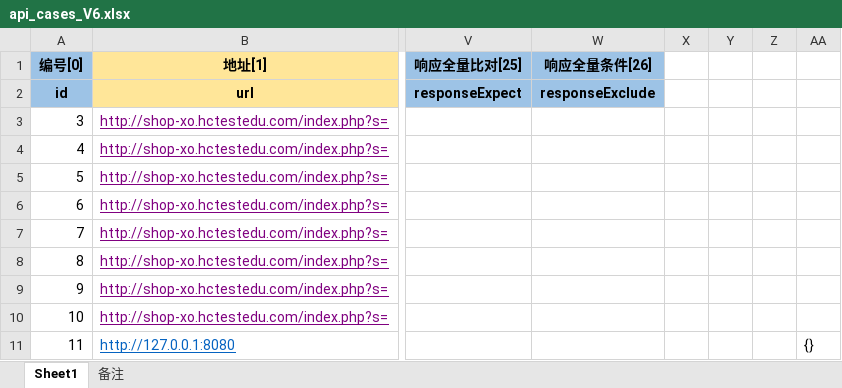
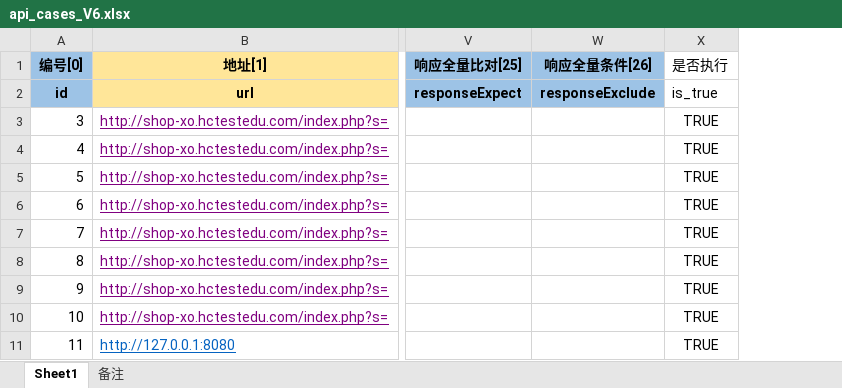
Before and after one commit to cherish-github123/cherish-github, an Excel workbook: API-automation/data/excel/api_cases_V6.xlsx, sheet Sheet1, drawn as a sheet; only a part is shown, gaps mark what is left out; values as stored, in another font and other column widths than the file's, no borders; removed rows and columns are numbered as before the commit, all else as after; the diff names each change by its address in the sheet, - before the commit and + after, or states it on an @@ line.

```diff
--- a/API-automation/data/excel/api_cases_V6.xlsx (sheet Sheet1)
+++ b/API-automation/data/excel/api_cases_V6.xlsx (sheet Sheet1)
-column X, empty
-column Y, empty
-column Z, empty
-column AA, row 11: {}
+column X (是否执行), rows 2-11: is_true | TRUE | TRUE | TRUE | TRUE | TRUE | TRUE | TRUE | TRUE | TRUE
```
Also changed, not shown: 42 other files.
